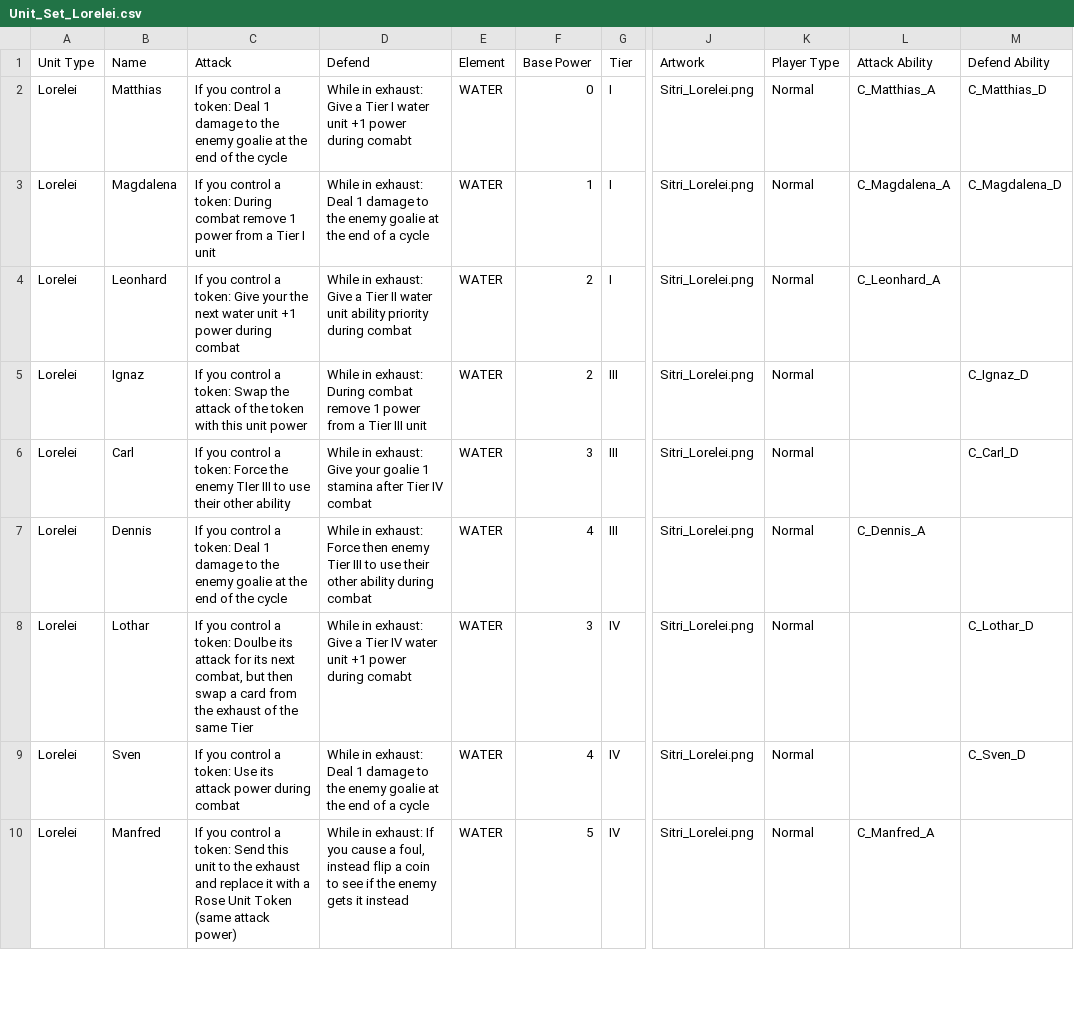
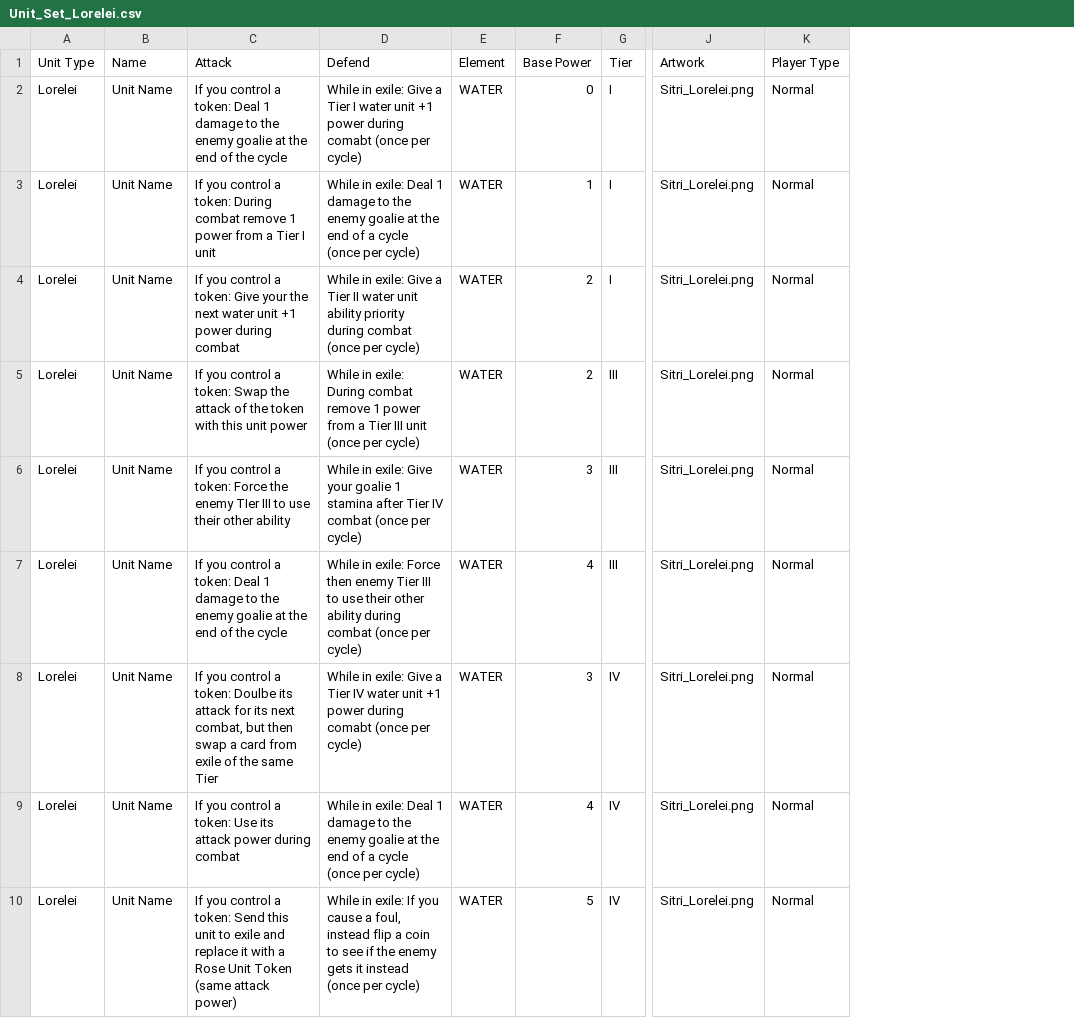
Before and after one commit to SchwartzAnthony/project_sb, a CSV file: data/Unit_Set_Lorelei.csv, drawn as a sheet; only a part is shown, gaps mark what is left out; the diff covers the shown part only; the diff names each change by its address in the sheet, - before the commit and + after, or states it on an @@ line.

```diff
--- a/data/Unit_Set_Lorelei.csv
+++ b/data/Unit_Set_Lorelei.csv
-column L (Attack Ability), rows 2-10: C_Matthias_A | C_Magdalena_A | C_Leonhard_A |  |  | C_Dennis_A |  |  | C_Manfred_A
-column M (Defend Ability), rows 2-9: C_Matthias_D | C_Magdalena_D |  | C_Ignaz_D | C_Carl_D |  | C_Lothar_D | C_Sven_D
-B2 (Name): Matthias
+B2 (Name): Unit Name
-D2 (Defend): While in exhaust: Give a Tier I water unit +1 power during comabt
+D2 (Defend): While in exile: Give a Tier I water unit +1 power during comabt (once per cycle)
-B3 (Name): Magdalena
+B3 (Name): Unit Name
-D3 (Defend): While in exhaust: Deal 1 damage to the enemy goalie at the end of a cycle
+D3 (Defend): While in exile: Deal 1 damage to the enemy goalie at the end of a cycle (once per cycle)
-B4 (Name): Leonhard
+B4 (Name): Unit Name
-D4 (Defend): While in exhaust: Give a Tier II water unit ability priority during combat
+D4 (Defend): While in exile: Give a Tier II water unit ability priority during combat (once per cycle)
-B5 (Name): Ignaz
+B5 (Name): Unit Name
-D5 (Defend): While in exhaust: During combat remove 1 power from a Tier III unit
+D5 (Defend): While in exile: During combat remove 1 power from a Tier III unit (once per cycle)
-B6 (Name): Carl
+B6 (Name): Unit Name
-D6 (Defend): While in exhaust: Give your goalie 1 stamina after Tier IV combat
+D6 (Defend): While in exile: Give your goalie 1 stamina after Tier IV combat (once per cycle)
-B7 (Name): Dennis
+B7 (Name): Unit Name
-D7 (Defend): While in exhaust: Force then enemy Tier III to use their other ability during combat
+D7 (Defend): While in exile: Force then enemy Tier III to use their other ability during combat (once per cycle)
-B8 (Name): Lothar
+B8 (Name): Unit Name
-C8 (Attack): …card from the exhaust of the…
+C8 (Attack): …card from exile of the…
-D8 (Defend): While in exhaust: Give a Tier IV water unit +1 power during comabt
+D8 (Defend): While in exile: Give a Tier IV water unit +1 power during comabt (once per cycle)
-B9 (Name): Sven
+B9 (Name): Unit Name
-D9 (Defend): While in exhaust: Deal 1 damage to the enemy goalie at the end of a cycle
+D9 (Defend): While in exile: Deal 1 damage to the enemy goalie at the end of a cycle (once per cycle)
-B10 (Name): Manfred
+B10 (Name): Unit Name
-C10 (Attack): …unit to the exhaust and replace…
+C10 (Attack): …unit to exile and replace…
-D10 (Defend): While in exhaust: If you cause a foul, instead flip a coin to see if the enemy gets it instead
+D10 (Defend): While in exile: If you cause a foul, instead flip a coin to see if the enemy gets it instead (once per cycle)
```
Also changed, not shown: 19 edited cells elsewhere in this file, data/AbilityRulings.csv, data/Unit_Set_Rauhnacht_Feuergeister.csv.
